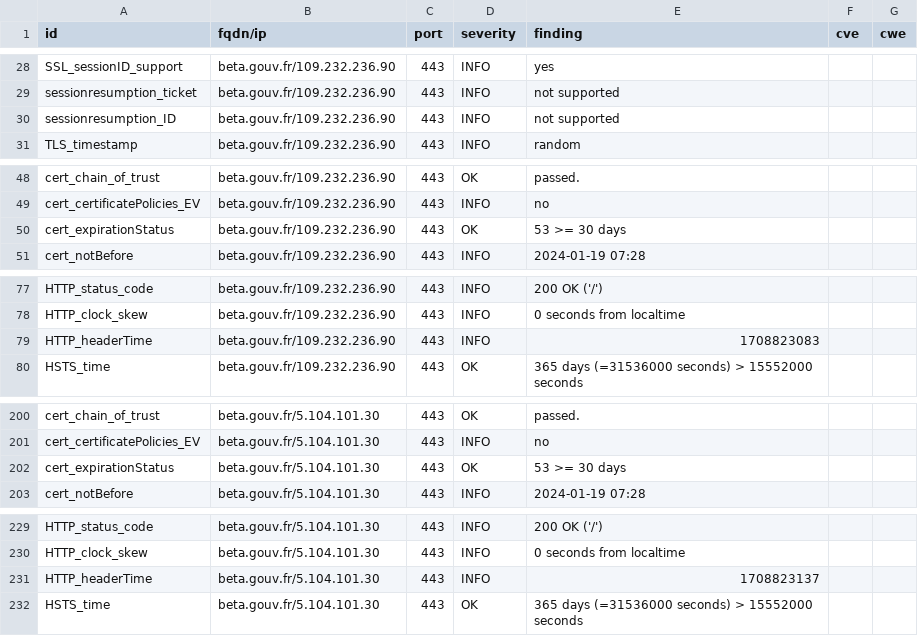
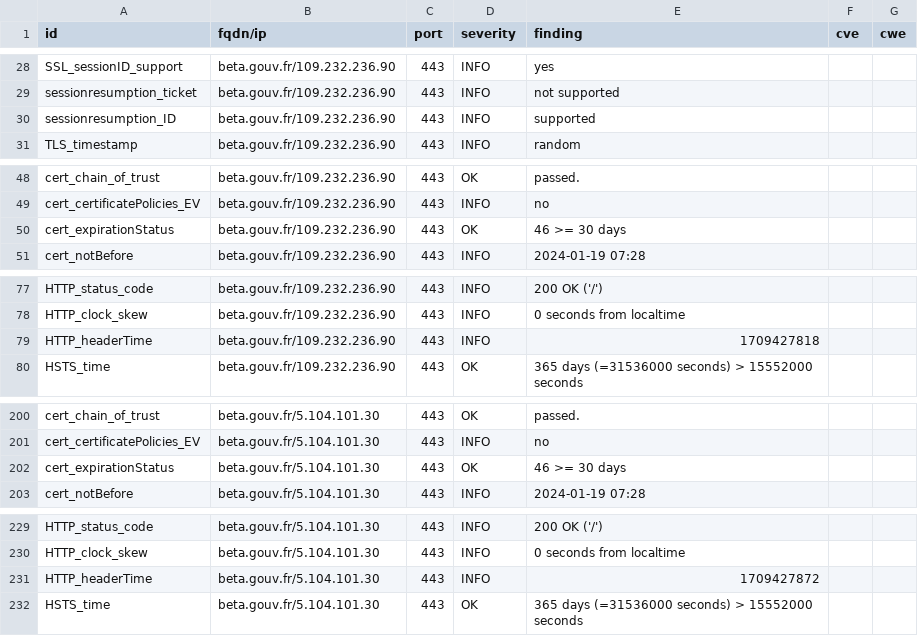
Before and after one commit to villesinternet/dashlord-collectivites, a CSV file: results/aHR0cHM6Ly9iZXRhLmdvdXYuZnI=/testssl.csv, drawn as a sheet; only a part is shown, gaps mark what is left out.

```diff
--- a/results/aHR0cHM6Ly9iZXRhLmdvdXYuZnI=/testssl.csv
+++ b/results/aHR0cHM6Ly9iZXRhLmdvdXYuZnI=/testssl.csv
@@ -29,3 +29,3 @@
 "sessionresumption_ticket","beta.gouv.fr/109.232.236.90","443","INFO","not supported","",""
-"sessionresumption_ID","beta.gouv.fr/109.232.236.90","443","INFO","not supported","",""
+"sessionresumption_ID","beta.gouv.fr/109.232.236.90","443","INFO","supported","",""
 "TLS_timestamp","beta.gouv.fr/109.232.236.90","443","INFO","random","",""
@@ -49,3 +49,3 @@
 "cert_certificatePolicies_EV","beta.gouv.fr/109.232.236.90","443","INFO","no","",""
-"cert_expirationStatus","beta.gouv.fr/109.232.236.90","443","OK","53 >= 30 days","",""
+"cert_expirationStatus","beta.gouv.fr/109.232.236.90","443","OK","46 >= 30 days","",""
 "cert_notBefore","beta.gouv.fr/109.232.236.90","443","INFO","2024-01-19 07:28","",""
@@ -78,3 +78,3 @@
 "HTTP_clock_skew","beta.gouv.fr/109.232.236.90","443","INFO","0 seconds from localtime","",""
-"HTTP_headerTime","beta.gouv.fr/109.232.236.90","443","INFO","1708823083","",""
+"HTTP_headerTime","beta.gouv.fr/109.232.236.90","443","INFO","1709427818","",""
 "HSTS_time","beta.gouv.fr/109.232.236.90","443","OK","365 days (=31536000 seconds) > 15552000 seconds","",""
@@ -201,3 +201,3 @@
 "cert_certificatePolicies_EV","beta.gouv.fr/5.104.101.30","443","INFO","no","",""
-"cert_expirationStatus","beta.gouv.fr/5.104.101.30","443","OK","53 >= 30 days","",""
+"cert_expirationStatus","beta.gouv.fr/5.104.101.30","443","OK","46 >= 30 days","",""
 "cert_notBefore","beta.gouv.fr/5.104.101.30","443","INFO","2024-01-19 07:28","",""
@@ -230,3 +230,3 @@
 "HTTP_clock_skew","beta.gouv.fr/5.104.101.30","443","INFO","0 seconds from localtime","",""
-"HTTP_headerTime","beta.gouv.fr/5.104.101.30","443","INFO","1708823137","",""
+"HTTP_headerTime","beta.gouv.fr/5.104.101.30","443","INFO","1709427872","",""
 "HSTS_time","beta.gouv.fr/5.104.101.30","443","OK","365 days (=31536000 seconds) > 15552000 seconds","",""
```
Also changed, not shown: 14 other files.
